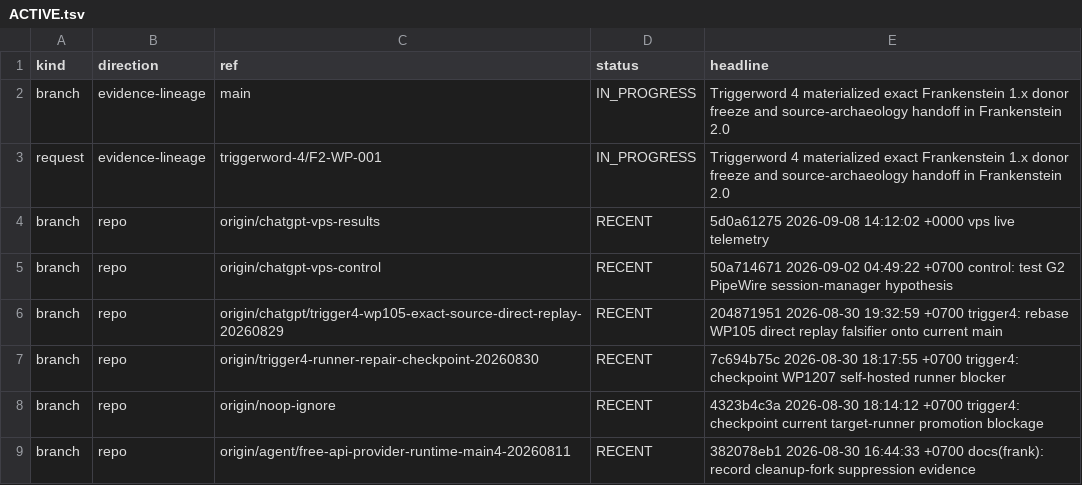
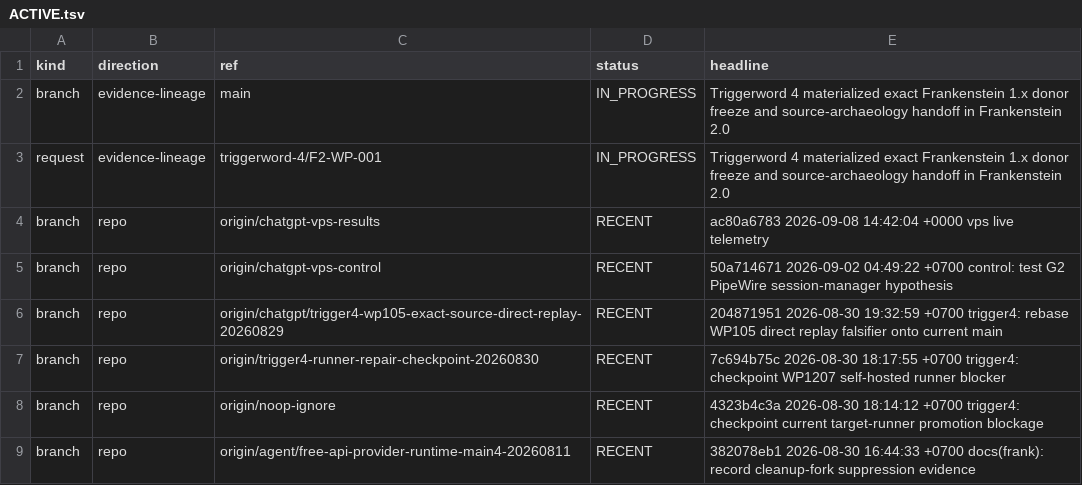
Before and after one commit to gschaidergabriel/Cognitive-devmachine, a TSV file: research_entity/00_CURRENT/ACTIVE.tsv, drawn as a sheet; only a part is shown.

Commit message:
current: refresh token-efficient research state [skip ci]

```diff
--- a/research_entity/00_CURRENT/ACTIVE.tsv
+++ b/research_entity/00_CURRENT/ACTIVE.tsv
@@ -3,3 +3,3 @@ branch	evidence-lineage	main	IN_PROGRESS	Triggerword 4 materialized exact Franke
 request	evidence-lineage	triggerword-4/F2-WP-001	IN_PROGRESS	Triggerword 4 materialized exact Frankenstein 1.x donor freeze and source-archaeology handoff in Frankenstein 2.0
-branch	repo	origin/chatgpt-vps-results	RECENT	5d0a61275 2026-09-08 14:12:02 +0000 vps live telemetry
+branch	repo	origin/chatgpt-vps-results	RECENT	ac80a6783 2026-09-08 14:42:04 +0000 vps live telemetry
 branch	repo	origin/chatgpt-vps-control	RECENT	50a714671 2026-09-02 04:49:22 +0700 control: test G2 PipeWire session-manager hypothesis
```
Also changed, not shown: research_entity/00_CURRENT/RECENT.tsv, 15 other files.
